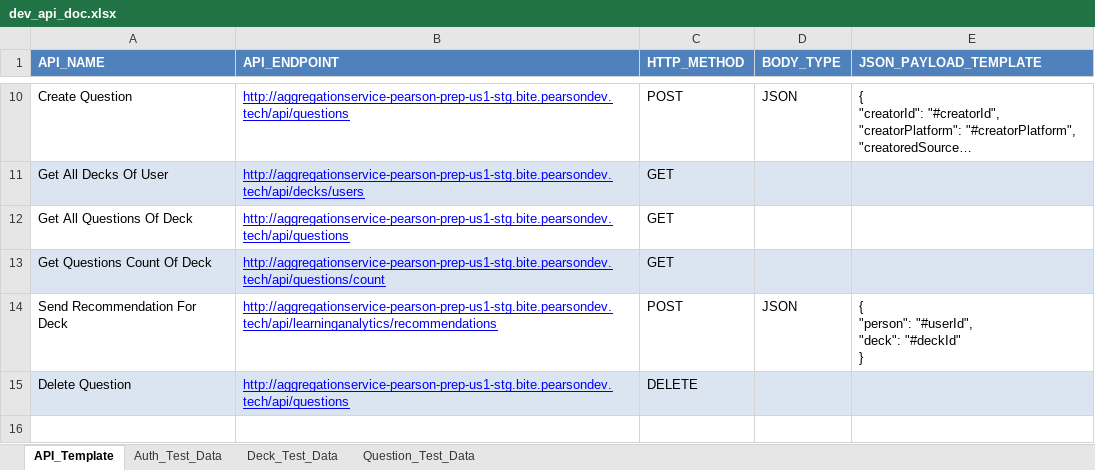
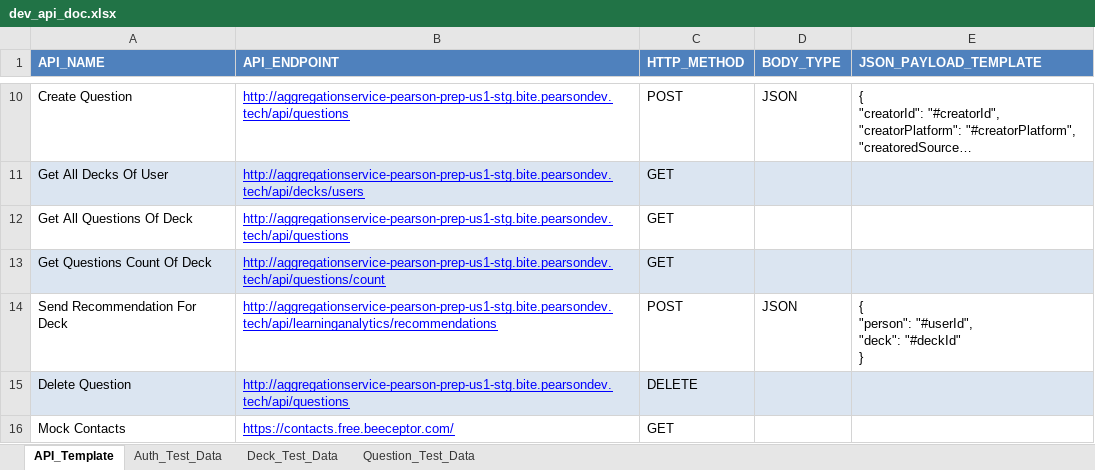
Before and after one commit to osandadeshan/maxsoft-intelliapi, an Excel workbook: resources/api_document/dev_api_doc.xlsx, sheet API_Template, drawn as a sheet; only a part is shown, gaps mark what is left out; long unchanged cells end in …; values as stored, in another font and other column widths than the file's, no borders; the diff names each change by its address in the sheet, - before the commit and + after, or states it on an @@ line.

Commit message:
Added Mock.spec to demonstrate assertions using a query

```diff
--- a/resources/api_document/dev_api_doc.xlsx (sheet API_Template)
+++ b/resources/api_document/dev_api_doc.xlsx (sheet API_Template)
+row 16: Mock Contacts | https://contacts.free.beeceptor.com/ | GET
```
Also changed, not shown: 1 other file.
